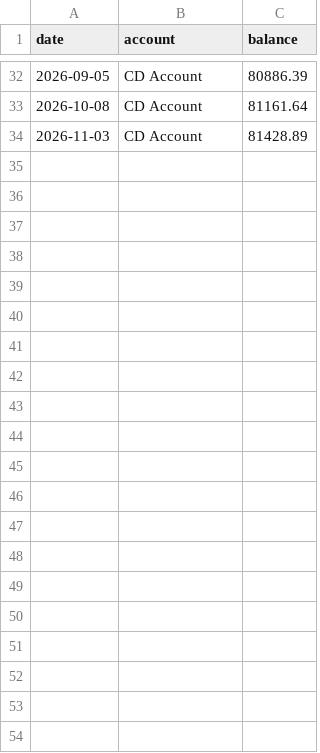
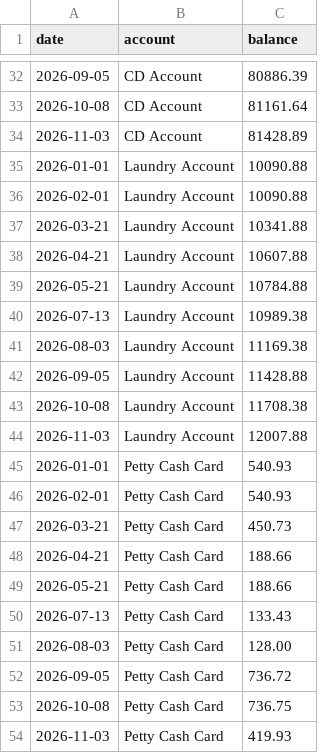
Before and after one commit to Citation-Gardens9/Citation-Gardens9.github.io, a CSV file: financials.csv, drawn as a sheet; only a part is shown, gaps mark what is left out.

Commit message:
Add files via upload

```diff
--- a/financials.csv
+++ b/financials.csv
@@ -34 +34,21 @@ date,account,balance
 2026-11-03,CD Account,81428.89
+2026-01-01,Laundry Account,10090.88
+2026-02-01,Laundry Account,10090.88
+2026-03-21,Laundry Account,10341.88
+2026-04-21,Laundry Account,10607.88
+2026-05-21,Laundry Account,10784.88
+2026-07-13,Laundry Account,10989.38
+2026-08-03,Laundry Account,11169.38
+2026-09-05,Laundry Account,11428.88
+2026-10-08,Laundry Account,11708.38
+2026-11-03,Laundry Account,12007.88
+2026-01-01,Petty Cash Card,540.93
+2026-02-01,Petty Cash Card,540.93
+2026-03-21,Petty Cash Card,450.73
+2026-04-21,Petty Cash Card,188.66
+2026-05-21,Petty Cash Card,188.66
+2026-07-13,Petty Cash Card,133.43
+2026-08-03,Petty Cash Card,128.00
+2026-09-05,Petty Cash Card,736.72
+2026-10-08,Petty Cash Card,736.75
+2026-11-03,Petty Cash Card,419.93
```
